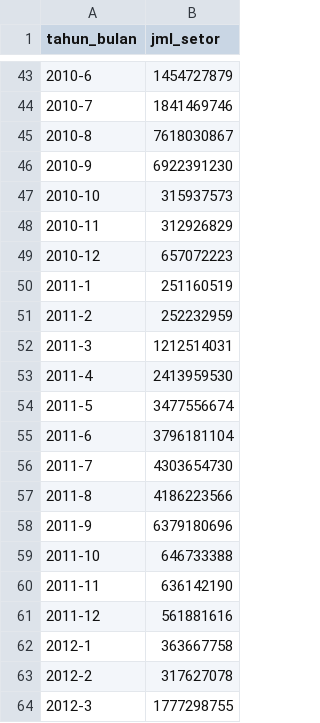
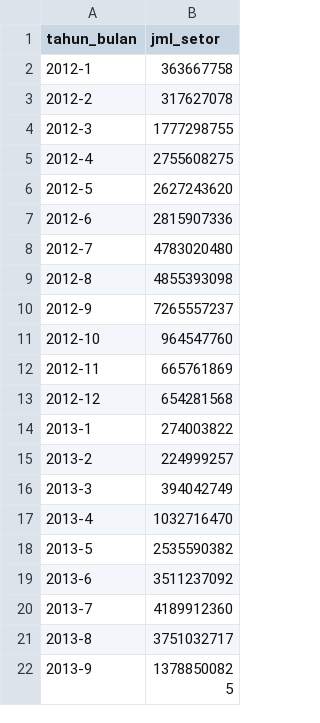
Before and after one commit to akbarharyadi/TESIS-Forecasting-Pajak-Daerah, a CSV file: DATASET_PAJAK_PBBP2.csv, drawn as a sheet; only a part is shown, gaps mark what is left out; the shorter side is filled out with more unchanged rows; the diff covers the shown part only.

```diff
--- a/DATASET_PAJAK_PBBP2.csv
+++ b/DATASET_PAJAK_PBBP2.csv
@@ -43,20 +2 @@ tahun_bulan,jml_setor
-2010-6,1454727879
-2010-7,1841469746
-2010-8,7618030867
-2010-9,6922391230
-2010-10,315937573
-2010-11,312926829
-2010-12,657072223
-2011-1,251160519
-2011-2,252232959
-2011-3,1212514031
-2011-4,2413959530
-2011-5,3477556674
-2011-6,3796181104
-2011-7,4303654730
-2011-8,4186223566
-2011-9,6379180696
-2011-10,646733388
-2011-11,636142190
-2011-12,561881616
 2012-1,363667758
```
Also changed, not shown: 12 added rows and 41 removed rows elsewhere in this file, DATASET_PAJAK_MBLB.csv, DATASET_PAJAK_PARKIR.csv, 41 other files.
